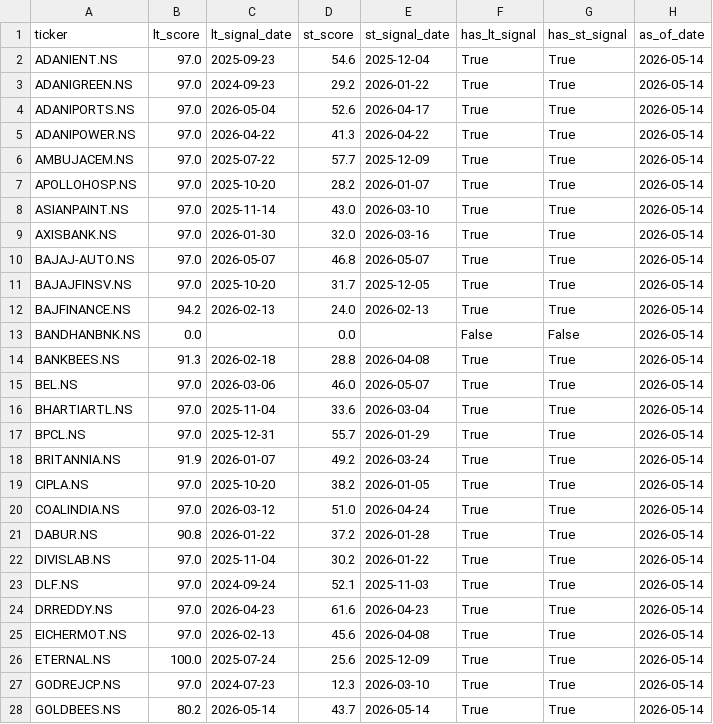
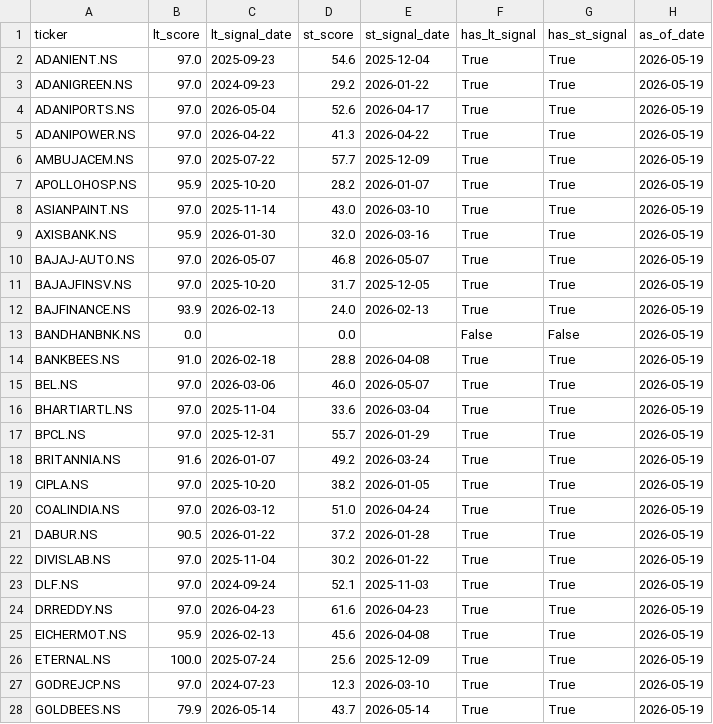
Before and after one commit to SarbariRoy/stock-operator, a CSV file: stock_triggers/data/universe_signal_scores.csv, drawn as a sheet; only a part is shown; the diff covers the shown part only.

```diff
--- a/stock_triggers/data/universe_signal_scores.csv
+++ b/stock_triggers/data/universe_signal_scores.csv
@@ -1,28 +1,28 @@
 ticker,lt_score,lt_signal_date,st_score,st_signal_date,has_lt_signal,has_st_signal,as_of_date
-ADANIENT.NS,97.0,2025-09-23,54.6,2025-12-04,True,True,2026-05-14
-ADANIGREEN.NS,97.0,2024-09-23,29.2,2026-01-22,True,True,2026-05-14
-ADANIPORTS.NS,97.0,2026-05-04,52.6,2026-04-17,True,True,2026-05-14
-ADANIPOWER.NS,97.0,2026-04-22,41.3,2026-04-22,True,True,2026-05-14
-AMBUJACEM.NS,97.0,2025-07-22,57.7,2025-12-09,True,True,2026-05-14
-APOLLOHOSP.NS,97.0,2025-10-20,28.2,2026-01-07,True,True,2026-05-14
-ASIANPAINT.NS,97.0,2025-11-14,43.0,2026-03-10,True,True,2026-05-14
-AXISBANK.NS,97.0,2026-01-30,32.0,2026-03-16,True,True,2026-05-14
-BAJAJ-AUTO.NS,97.0,2026-05-07,46.8,2026-05-07,True,True,2026-05-14
-BAJAJFINSV.NS,97.0,2025-10-20,31.7,2025-12-05,True,True,2026-05-14
-BAJFINANCE.NS,94.2,2026-02-13,24.0,2026-02-13,True,True,2026-05-14
-BANDHANBNK.NS,0.0,,0.0,,False,False,2026-05-14
-BANKBEES.NS,91.3,2026-02-18,28.8,2026-04-08,True,True,2026-05-14
-BEL.NS,97.0,2026-03-06,46.0,2026-05-07,True,True,2026-05-14
-BHARTIARTL.NS,97.0,2025-11-04,33.6,2026-03-04,True,True,2026-05-14
-BPCL.NS,97.0,2025-12-31,55.7,2026-01-29,True,True,2026-05-14
-BRITANNIA.NS,91.9,2026-01-07,49.2,2026-03-24,True,True,2026-05-14
-CIPLA.NS,97.0,2025-10-20,38.2,2026-01-05,True,True,2026-05-14
-COALINDIA.NS,97.0,2026-03-12,51.0,2026-04-24,True,True,2026-05-14
-DABUR.NS,90.8,2026-01-22,37.2,2026-01-28,True,True,2026-05-14
-DIVISLAB.NS,97.0,2025-11-04,30.2,2026-01-22,True,True,2026-05-14
-DLF.NS,97.0,2024-09-24,52.1,2025-11-03,True,True,2026-05-14
-DRREDDY.NS,97.0,2026-04-23,61.6,2026-04-23,True,True,2026-05-14
-EICHERMOT.NS,97.0,2026-02-13,45.6,2026-04-08,True,True,2026-05-14
-ETERNAL.NS,100.0,2025-07-24,25.6,2025-12-09,True,True,2026-05-14
-GODREJCP.NS,97.0,2024-07-23,12.3,2026-03-10,True,True,2026-05-14
-GOLDBEES.NS,80.2,2026-05-14,43.7,2026-05-14,True,True,2026-05-14
+ADANIENT.NS,97.0,2025-09-23,54.6,2025-12-04,True,True,2026-05-19
+ADANIGREEN.NS,97.0,2024-09-23,29.2,2026-01-22,True,True,2026-05-19
+ADANIPORTS.NS,97.0,2026-05-04,52.6,2026-04-17,True,True,2026-05-19
+ADANIPOWER.NS,97.0,2026-04-22,41.3,2026-04-22,True,True,2026-05-19
+AMBUJACEM.NS,97.0,2025-07-22,57.7,2025-12-09,True,True,2026-05-19
+APOLLOHOSP.NS,95.9,2025-10-20,28.2,2026-01-07,True,True,2026-05-19
+ASIANPAINT.NS,97.0,2025-11-14,43.0,2026-03-10,True,True,2026-05-19
+AXISBANK.NS,95.9,2026-01-30,32.0,2026-03-16,True,True,2026-05-19
+BAJAJ-AUTO.NS,97.0,2026-05-07,46.8,2026-05-07,True,True,2026-05-19
+BAJAJFINSV.NS,97.0,2025-10-20,31.7,2025-12-05,True,True,2026-05-19
+BAJFINANCE.NS,93.9,2026-02-13,24.0,2026-02-13,True,True,2026-05-19
+BANDHANBNK.NS,0.0,,0.0,,False,False,2026-05-19
+BANKBEES.NS,91.0,2026-02-18,28.8,2026-04-08,True,True,2026-05-19
+BEL.NS,97.0,2026-03-06,46.0,2026-05-07,True,True,2026-05-19
+BHARTIARTL.NS,97.0,2025-11-04,33.6,2026-03-04,True,True,2026-05-19
+BPCL.NS,97.0,2025-12-31,55.7,2026-01-29,True,True,2026-05-19
+BRITANNIA.NS,91.6,2026-01-07,49.2,2026-03-24,True,True,2026-05-19
+CIPLA.NS,97.0,2025-10-20,38.2,2026-01-05,True,True,2026-05-19
+COALINDIA.NS,97.0,2026-03-12,51.0,2026-04-24,True,True,2026-05-19
+DABUR.NS,90.5,2026-01-22,37.2,2026-01-28,True,True,2026-05-19
+DIVISLAB.NS,97.0,2025-11-04,30.2,2026-01-22,True,True,2026-05-19
+DLF.NS,97.0,2024-09-24,52.1,2025-11-03,True,True,2026-05-19
+DRREDDY.NS,97.0,2026-04-23,61.6,2026-04-23,True,True,2026-05-19
+EICHERMOT.NS,95.9,2026-02-13,45.6,2026-04-08,True,True,2026-05-19
+ETERNAL.NS,100.0,2025-07-24,25.6,2025-12-09,True,True,2026-05-19
+GODREJCP.NS,97.0,2024-07-23,12.3,2026-03-10,True,True,2026-05-19
+GOLDBEES.NS,79.9,2026-05-14,43.7,2026-05-14,True,True,2026-05-19
```
Also changed, not shown: 69 edited cells elsewhere in this file, stock_triggers/data/lt_signals_pattern_a.csv, 6 other files.
